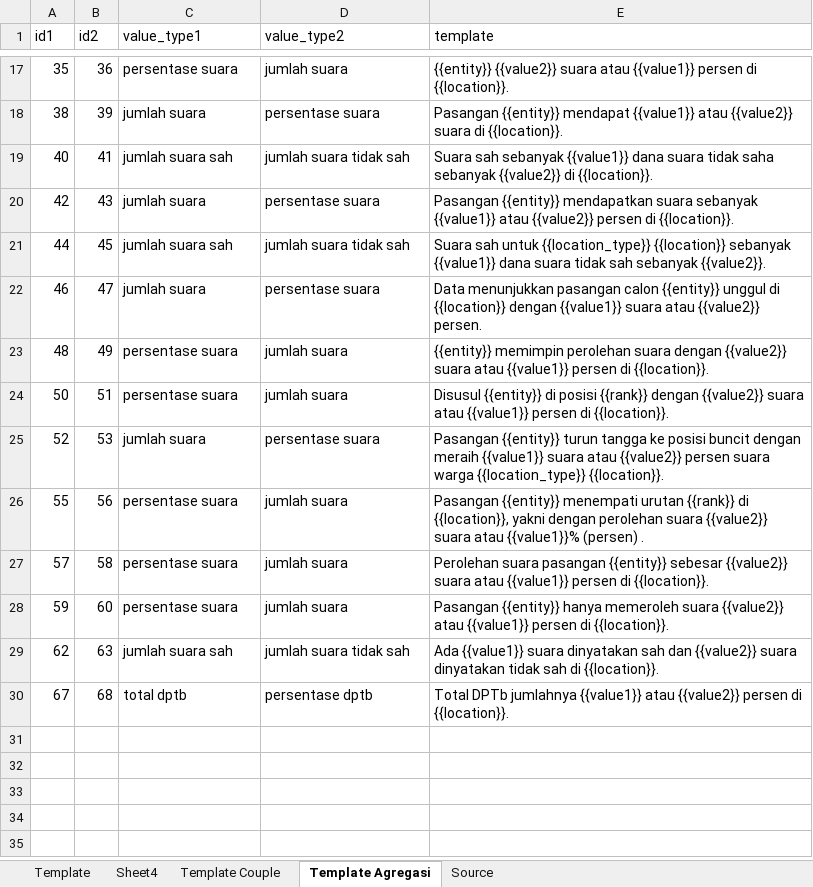
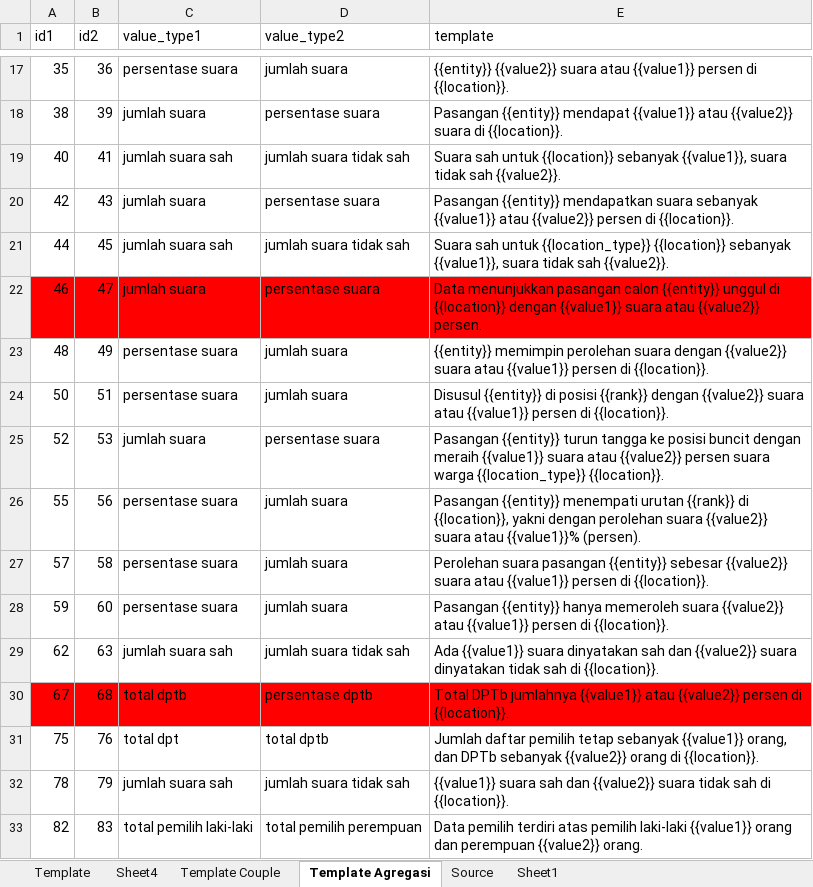
Before and after one commit to steffiindrayani/automated_news_generator, an Excel workbook: data/Template.xlsx, sheet Template Agregasi, drawn as a sheet; only a part is shown, gaps mark what is left out; values as stored, in another font and other column widths than the file's, no borders; the diff names each change by its address in the sheet, - before the commit and + after, or states it on an @@ line.

```diff
--- a/data/Template.xlsx (sheet Template Agregasi)
+++ b/data/Template.xlsx (sheet Template Agregasi)
+sheet tab: Sheet1
-E19 (template): Suara sah sebanyak {{value1}} dana suara tidak saha sebanyak {{value2}} di {{location}}.
+E19 (template): Suara sah untuk {{location}} sebanyak {{value1}}, suara tidak sah {{value2}}.
-E21 (template): …{{location}} sebanyak {{value1}} dana suara tidak sah sebanyak {{value2}}.
+E21 (template): …{{location}} sebanyak {{value1}}, suara tidak sah {{value2}}.
-A22:E22 fill: none
+A22:E22 fill: #FF0000
-E26 (template): …atau {{value1}}% (persen) .
+E26 (template): …atau {{value1}}% (persen).
-A30:E30 fill: none
+A30:E30 fill: #FF0000
+row 31: 75 | 76 | total dpt | total dptb | Jumlah daftar pemilih tetap sebanyak {{value1}} orang, dan DPTb sebanyak {{value2}} orang di {{location}}.
+row 32: 78 | 79 | jumlah suara sah | jumlah suara tidak sah | {{value1}} suara sah dan {{value2}} suara tidak sah di {{location}}.
+row 33: 82 | 83 | total pemilih laki-laki | total pemilih perempuan | Data pemilih terdiri atas pemilih laki-laki {{value1}} orang dan perempuan {{value2}} orang.
```
Also changed, not shown: sheet Template Couple, 6 other files.
